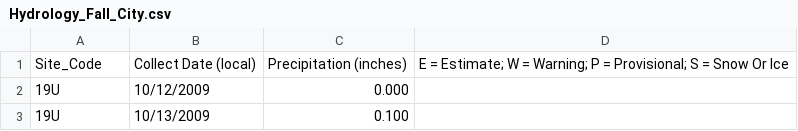
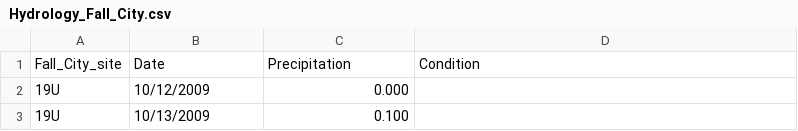
Before and after one commit to ahessler332/Washington_Precipitation, a CSV file: Hydrology_Fall_City.csv, drawn as a sheet; only a part is shown.

Commit message:
Update Hydrology_Fall_City.csv

```diff
--- a/Hydrology_Fall_City.csv
+++ b/Hydrology_Fall_City.csv
@@ -1,2 +1,2 @@
-Site_Code,Collect Date (local),Precipitation (inches),E = Estimate; W = Warning; P = Provisional; S = Snow Or Ice
+Fall_City_site, Date, Precipitation, Condition
 19U,10/12/2009,0.000,
```
